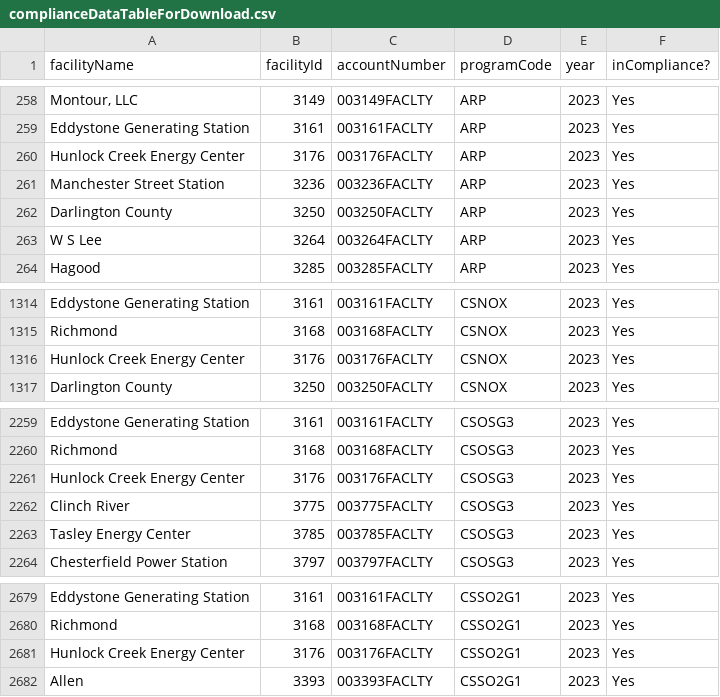
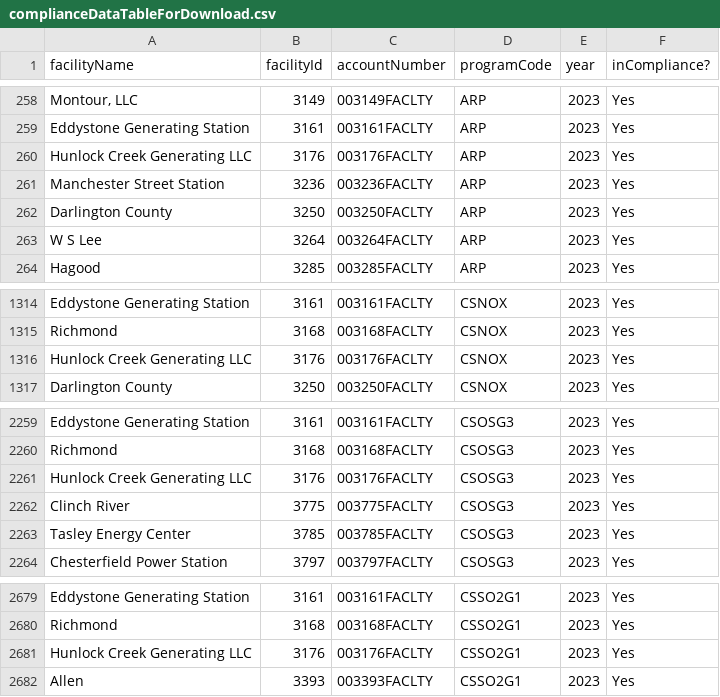
Before and after one commit to USEPA/campdRShinyDataSource, a CSV file: data/facility-map/complianceDataTableForDownload.csv, drawn as a sheet; only a part is shown, gaps mark what is left out.

```diff
--- a/data/facility-map/complianceDataTableForDownload.csv
+++ b/data/facility-map/complianceDataTableForDownload.csv
@@ -259,3 +259,3 @@
 "Eddystone Generating Station","3161","003161FACLTY","ARP","2023","Yes"
-"Hunlock Creek Energy Center","3176","003176FACLTY","ARP","2023","Yes"
+"Hunlock Creek Generating LLC","3176","003176FACLTY","ARP","2023","Yes"
 "Manchester Street Station","3236","003236FACLTY","ARP","2023","Yes"
@@ -1315,3 +1315,3 @@
 "Richmond","3168","003168FACLTY","CSNOX","2023","Yes"
-"Hunlock Creek Energy Center","3176","003176FACLTY","CSNOX","2023","Yes"
+"Hunlock Creek Generating LLC","3176","003176FACLTY","CSNOX","2023","Yes"
 "Darlington County","3250","003250FACLTY","CSNOX","2023","Yes"
@@ -2260,3 +2260,3 @@
 "Richmond","3168","003168FACLTY","CSOSG3","2023","Yes"
-"Hunlock Creek Energy Center","3176","003176FACLTY","CSOSG3","2023","Yes"
+"Hunlock Creek Generating LLC","3176","003176FACLTY","CSOSG3","2023","Yes"
 "Clinch River","3775","003775FACLTY","CSOSG3","2023","Yes"
@@ -2680,3 +2680,3 @@
 "Richmond","3168","003168FACLTY","CSSO2G1","2023","Yes"
-"Hunlock Creek Energy Center","3176","003176FACLTY","CSSO2G1","2023","Yes"
+"Hunlock Creek Generating LLC","3176","003176FACLTY","CSSO2G1","2023","Yes"
 "Allen","3393","003393FACLTY","CSSO2G1","2023","Yes"
```
Also changed, not shown: data/facility-map/facilityDataTableForDownload.csv.
